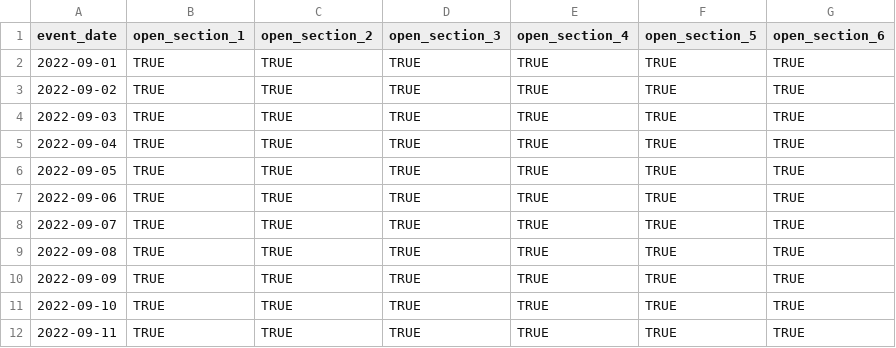
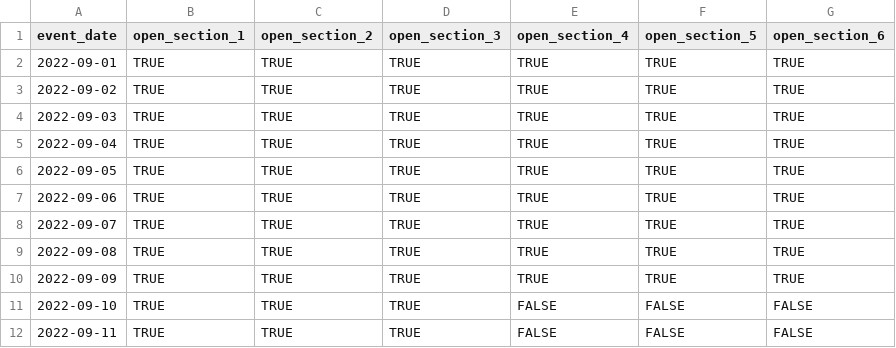
Before and after one commit to tbuehrens/CreelAnalysis, a CSV file: input_files/District 14_Skagit River,Cascade River_fall_salmon_2022_alt_closures.csv, drawn as a sheet.

Commit message:
updated closure file

```diff
--- a/input_files/District 14_Skagit River,Cascade River_fall_salmon_2022_alt_closures.csv
+++ b/input_files/District 14_Skagit River,Cascade River_fall_salmon_2022_alt_closures.csv
@@ -10,3 +10,3 @@ event_date,open_section_1,open_section_2,open_section_3,open_section_4,open_sect
 2022-09-09,TRUE,TRUE,TRUE,TRUE,TRUE,TRUE
-2022-09-10,TRUE,TRUE,TRUE,TRUE,TRUE,TRUE
-2022-09-11,TRUE,TRUE,TRUE,TRUE,TRUE,TRUE
+2022-09-10,TRUE,TRUE,TRUE,FALSE,FALSE,FALSE
+2022-09-11,TRUE,TRUE,TRUE,FALSE,FALSE,FALSE
```
